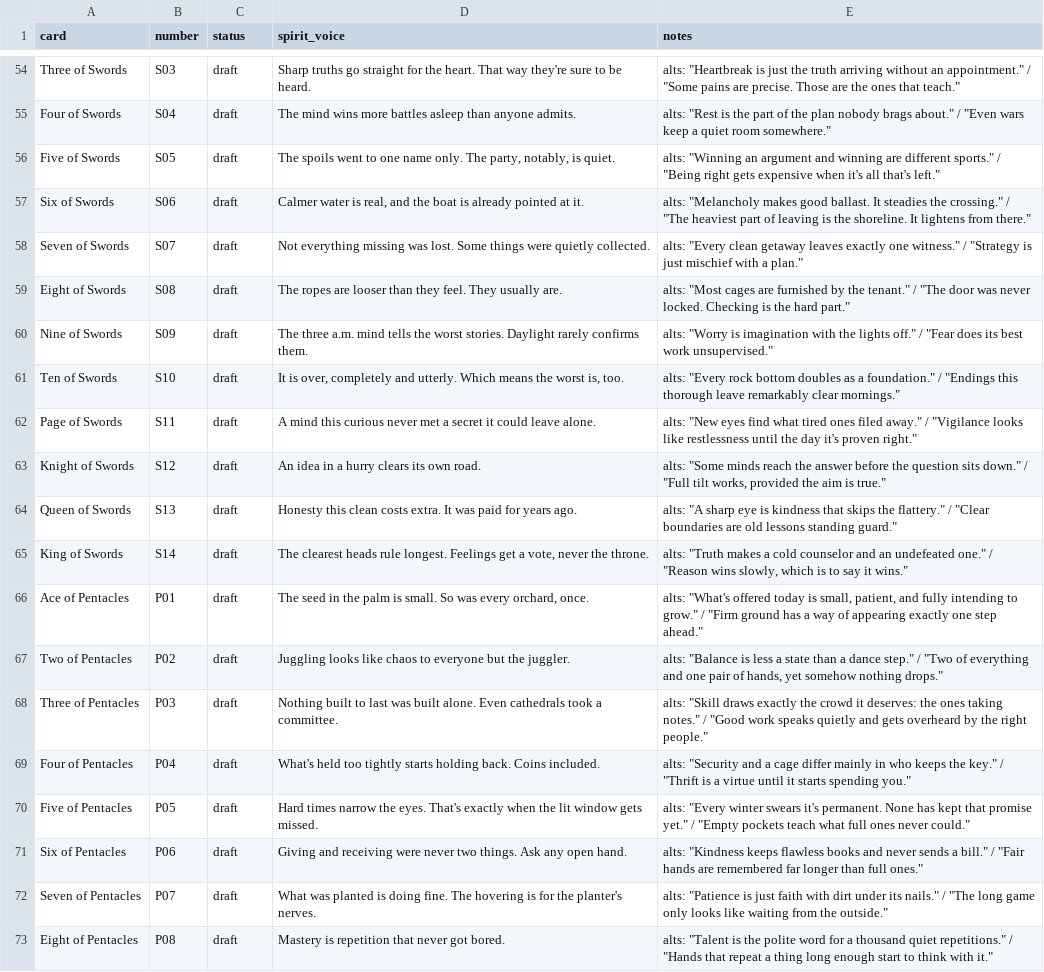
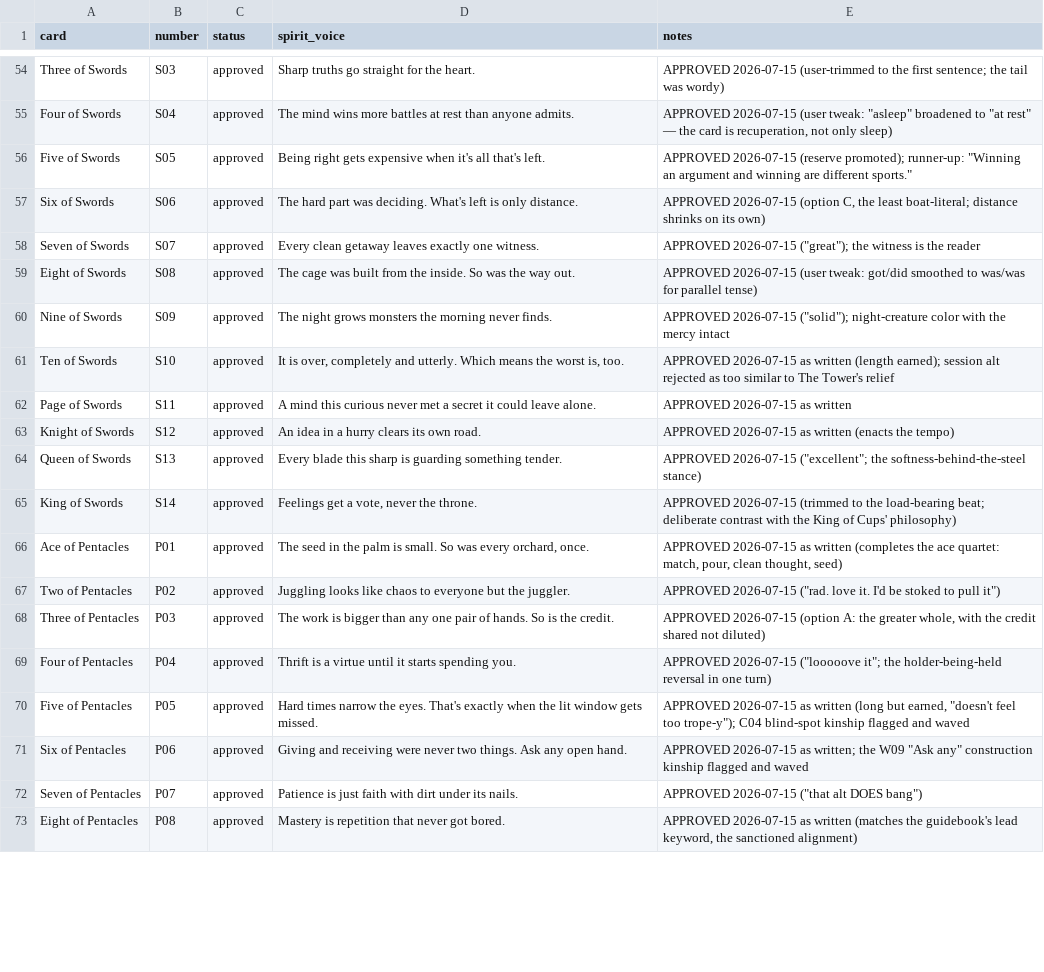
Before and after one commit to theschofield/Vinarcana, a CSV file: content/spirit-voices.csv, drawn as a sheet; only a part is shown, gaps mark what is left out; the diff covers the shown part only; the diff names each change by its address in the sheet, - before the commit and + after, or states it on an @@ line.

```diff
--- a/content/spirit-voices.csv
+++ b/content/spirit-voices.csv
-C54:C73 (status): draft
+C54:C73 (status): approved
-D54 (spirit_voice): …the heart. That way they're sure to be heard.
+D54 (spirit_voice): …the heart.
-E54 (notes): alts: "Heartbreak is just the truth arriving without an appointment." / "Some pains are precise. Those are the ones that teach."
+E54 (notes): APPROVED 2026-07-15 (user-trimmed to the first sentence; the tail was wordy)
-D55 (spirit_voice): …more battles asleep than anyone…
+D55 (spirit_voice): …more battles at rest than anyone…
-E55 (notes): alts: "Rest is the part of the plan nobody brags about." / "Even wars keep a quiet room somewhere."
+E55 (notes): APPROVED 2026-07-15 (user tweak: "asleep" broadened to "at rest" — the card is recuperation, not only sleep)
-D56 (spirit_voice): The spoils went to one name only. The party, notably, is quiet.
+D56 (spirit_voice): Being right gets expensive when it's all that's left.
-E56 (notes): alts: "Winning an argument and winning are different sports." / "Being right gets expensive when it's all that's left."
+E56 (notes): APPROVED 2026-07-15 (reserve promoted); runner-up: "Winning an argument and winning are different sports."
-D57 (spirit_voice): Calmer water is real, and the boat is already pointed at it.
+D57 (spirit_voice): The hard part was deciding. What's left is only distance.
-E57 (notes): alts: "Melancholy makes good ballast. It steadies the crossing." / "The heaviest part of leaving is the shoreline. It lightens from there."
+E57 (notes): APPROVED 2026-07-15 (option C, the least boat-literal; distance shrinks on its own)
-D58 (spirit_voice): Not everything missing was lost. Some things were quietly collected.
+D58 (spirit_voice): Every clean getaway leaves exactly one witness.
-E58 (notes): alts: "Every clean getaway leaves exactly one witness." / "Strategy is just mischief with a plan."
+E58 (notes): APPROVED 2026-07-15 ("great"); the witness is the reader
-D59 (spirit_voice): The ropes are looser than they feel. They usually are.
+D59 (spirit_voice): The cage was built from the inside. So was the way out.
-E59 (notes): alts: "Most cages are furnished by the tenant." / "The door was never locked. Checking is the hard part."
+E59 (notes): APPROVED 2026-07-15 (user tweak: got/did smoothed to was/was for parallel tense)
-D60 (spirit_voice): The three a.m. mind tells the worst stories. Daylight rarely confirms them.
+D60 (spirit_voice): The night grows monsters the morning never finds.
-E60 (notes): alts: "Worry is imagination with the lights off." / "Fear does its best work unsupervised."
+E60 (notes): APPROVED 2026-07-15 ("solid"); night-creature color with the mercy intact
-E61 (notes): alts: "Every rock bottom doubles as a foundation." / "Endings this thorough leave remarkably clear mornings."
+E61 (notes): APPROVED 2026-07-15 as written (length earned); session alt rejected as too similar to The Tower's relief
-E62 (notes): alts: "New eyes find what tired ones filed away." / "Vigilance looks like restlessness until the day it's proven right."
+E62 (notes): APPROVED 2026-07-15 as written
-E63 (notes): alts: "Some minds reach the answer before the question sits down." / "Full tilt works, provided the aim is true."
+E63 (notes): APPROVED 2026-07-15 as written (enacts the tempo)
-D64 (spirit_voice): Honesty this clean costs extra. It was paid for years ago.
+D64 (spirit_voice): Every blade this sharp is guarding something tender.
-E64 (notes): alts: "A sharp eye is kindness that skips the flattery." / "Clear boundaries are old lessons standing guard."
+E64 (notes): APPROVED 2026-07-15 ("excellent"; the softness-behind-the-steel stance)
-D65 (spirit_voice): The clearest heads rule longest. Feelings get…
+D65 (spirit_voice): Feelings get…
-E65 (notes): alts: "Truth makes a cold counselor and an undefeated one." / "Reason wins slowly, which is to say it wins."
+E65 (notes): APPROVED 2026-07-15 (trimmed to the load-bearing beat; deliberate contrast with the King of Cups' philosophy)
-E66 (notes): alts: "What's offered today is small, patient, and fully intending to grow." / "Firm ground has a way of appearing exactly one step ahead."
+E66 (notes): APPROVED 2026-07-15 as written (completes the ace quartet: match, pour, clean thought, seed)
-E67 (notes): alts: "Balance is less a state than a dance step." / "Two of everything and one pair of hands, yet somehow nothing drops."
+E67 (notes): APPROVED 2026-07-15 ("rad. love it. I'd be stoked to pull it")
-D68 (spirit_voice): Nothing built to last was built alone. Even cathedrals took a committee.
+D68 (spirit_voice): The work is bigger than any one pair of hands. So is the credit.
-E68 (notes): alts: "Skill draws exactly the crowd it deserves: the ones taking notes." / "Good work speaks quietly and gets overheard by the right people."
+E68 (notes): APPROVED 2026-07-15 (option A: the greater whole, with the credit shared not diluted)
-D69 (spirit_voice): What's held too tightly starts holding back. Coins included.
+D69 (spirit_voice): Thrift is a virtue until it starts spending you.
-E69 (notes): alts: "Security and a cage differ mainly in who keeps the key." / "Thrift is a virtue until it starts spending you."
+E69 (notes): APPROVED 2026-07-15 ("looooove it"; the holder-being-held reversal in one turn)
-E70 (notes): alts: "Every winter swears it's permanent. None has kept that promise yet." / "Empty pockets teach what full ones never could."
+E70 (notes): APPROVED 2026-07-15 as written (long but earned, "doesn't feel too trope-y"); C04 blind-spot kinship flagged and waved
-E71 (notes): alts: "Kindness keeps flawless books and never sends a bill." / "Fair hands are remembered far longer than full ones."
+E71 (notes): APPROVED 2026-07-15 as written; the W09 "Ask any" construction kinship flagged and waved
-D72 (spirit_voice): What was planted is doing fine. The hovering is for the planter's nerves.
+D72 (spirit_voice): Patience is just faith with dirt under its nails.
-E72 (notes): alts: "Patience is just faith with dirt under its nails." / "The long game only looks like waiting from the outside."
+E72 (notes): APPROVED 2026-07-15 ("that alt DOES bang")
-E73 (notes): alts: "Talent is the polite word for a thousand quiet repetitions." / "Hands that repeat a thing long enough start to think with it."
+E73 (notes): APPROVED 2026-07-15 as written (matches the guidebook's lead keyword, the sanctioned alignment)
```
Also changed, not shown: 107 edited cells elsewhere in this file, 6 other files.
